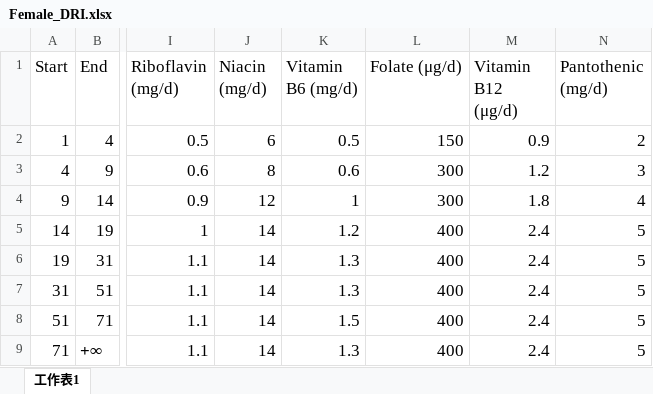
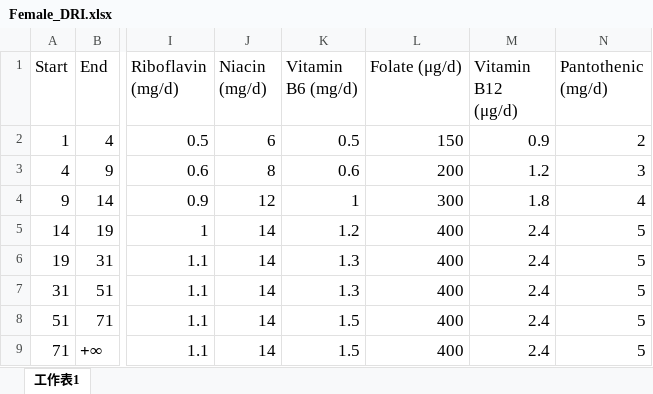
Before and after one commit to zlyysf/nutrition, an Excel workbook: data/Female_DRI.xlsx, sheet 工作表1, drawn as a sheet; only a part is shown, gaps mark what is left out; values as stored, in another font and other column widths than the file's, no borders; the diff names each change by its address in the sheet, - before the commit and + after, or states it on an @@ line.

```diff
--- a/data/Female_DRI.xlsx (sheet 工作表1)
+++ b/data/Female_DRI.xlsx (sheet 工作表1)
-L3 (Folate (μg/d)): 300
+L3 (Folate (μg/d)): 200
-K9 (Vitamin B6 (mg/d)): 1.3
+K9 (Vitamin B6 (mg/d)): 1.5
```
Also changed, not shown: data/Male_DRI.xlsx.
